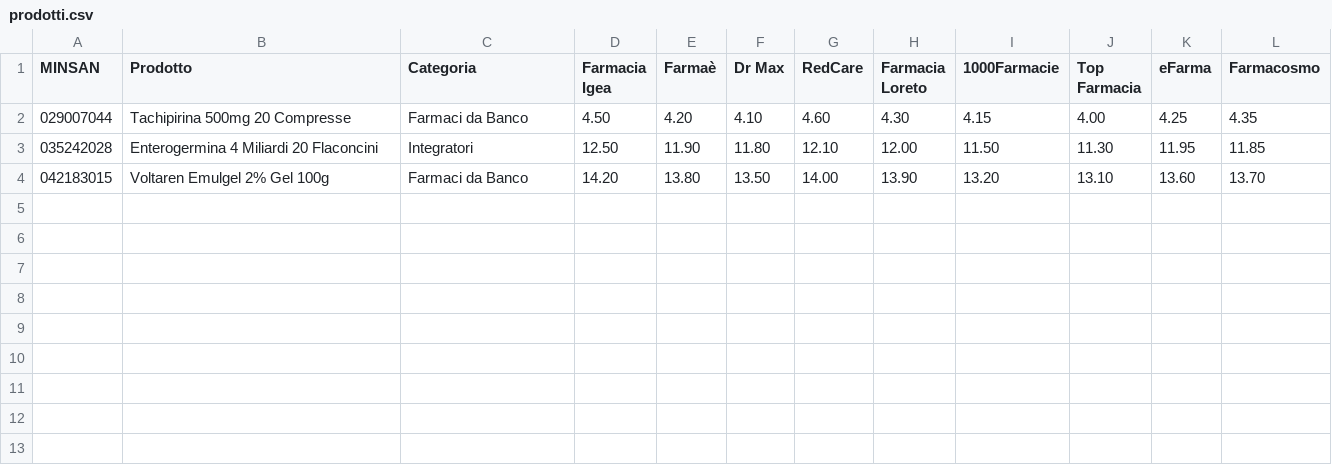
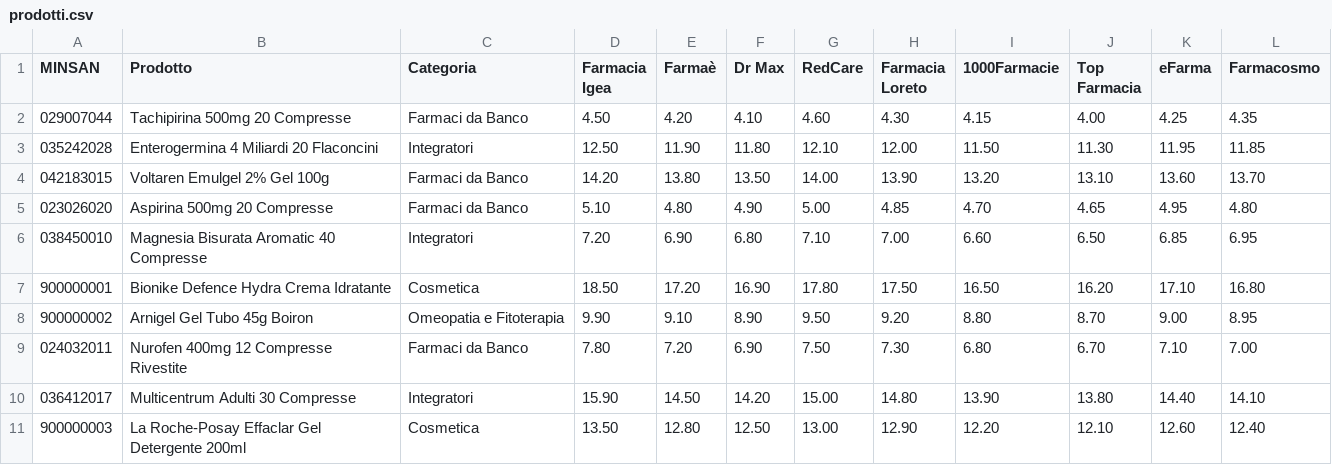
Before and after one commit to gius-vox/comparacarrello, a CSV file: prodotti.csv, drawn as a sheet; the diff names each change by its address in the sheet, - before the commit and + after, or states it on an @@ line.

Commit message:
Update prodotti.csv

```diff
--- a/prodotti.csv
+++ b/prodotti.csv
+row 5: 023026020 | Aspirina 500mg 20 Compresse | Farmaci da Banco | 5.10 | 4.80 | 4.90 | 5.00 | 4.85 | 4.70 | 4.65 | 4.95 | 4.80
+row 6: 038450010 | Magnesia Bisurata Aromatic 40 Compresse | Integratori | 7.20 | 6.90 | 6.80 | 7.10 | 7.00 | 6.60 | 6.50 | 6.85 | 6.95
+row 7: 900000001 | Bionike Defence Hydra Crema Idratante | Cosmetica | 18.50 | 17.20 | 16.90 | 17.80 | 17.50 | 16.50 | 16.20 | 17.10 | 16.80
+row 8: 900000002 | Arnigel Gel Tubo 45g Boiron | Omeopatia e Fitoterapia | 9.90 | 9.10 | 8.90 | 9.50 | 9.20 | 8.80 | 8.70 | 9.00 | 8.95
+row 9: 024032011 | Nurofen 400mg 12 Compresse Rivestite | Farmaci da Banco | 7.80 | 7.20 | 6.90 | 7.50 | 7.30 | 6.80 | 6.70 | 7.10 | 7.00
+row 10: 036412017 | Multicentrum Adulti 30 Compresse | Integratori | 15.90 | 14.50 | 14.20 | 15.00 | 14.80 | 13.90 | 13.80 | 14.40 | 14.10
+row 11: 900000003 | La Roche-Posay Effaclar Gel Detergente 200ml | Cosmetica | 13.50 | 12.80 | 12.50 | 13.00 | 12.90 | 12.20 | 12.10 | 12.60 | 12.40
```
